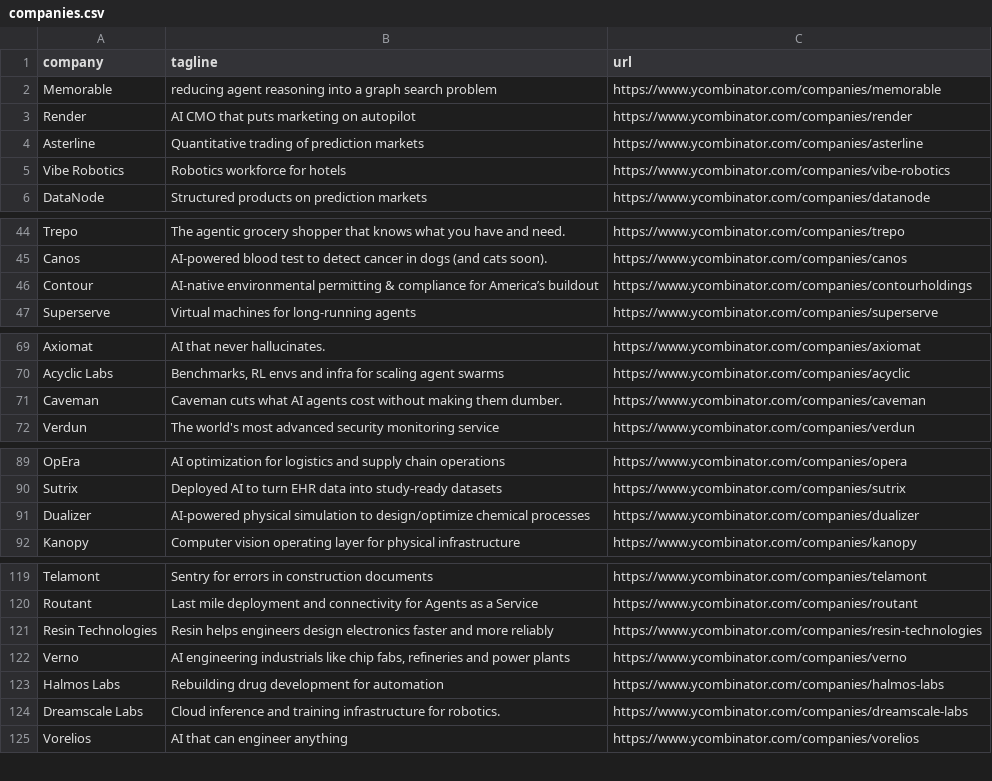
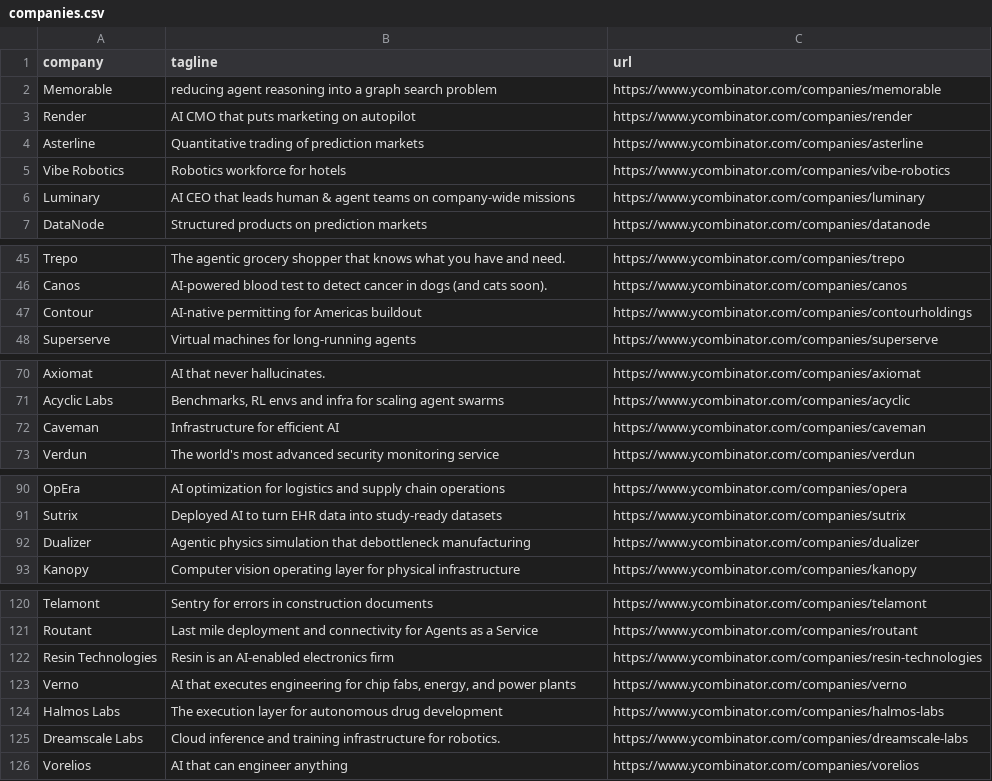
Before and after one commit to mcottle1/yc-updates, a CSV file: companies.csv, drawn as a sheet; only a part is shown, gaps mark what is left out; the diff covers the shown part only.

```diff
--- a/companies.csv
+++ b/companies.csv
@@ -5,2 +5,3 @@ Asterline,Quantitative trading of prediction markets,https://www.ycombinator.com
 Vibe Robotics,Robotics workforce for hotels,https://www.ycombinator.com/companies/vibe-robotics
+Luminary,AI CEO that leads human & agent teams on company-wide missions,https://www.ycombinator.com/companies/luminary
 DataNode,Structured products on prediction markets,https://www.ycombinator.com/companies/datanode
@@ -45,3 +46,3 @@ Trepo,The agentic grocery shopper that knows what you have and need.,https://www
 Canos,AI-powered blood test to detect cancer in dogs (and cats soon).,https://www.ycombinator.com/companies/canos
-Contour,AI-native environmental permitting & compliance for America’s buildout,https://www.ycombinator.com/companies/contourholdings
+Contour,AI-native permitting for Americas buildout,https://www.ycombinator.com/companies/contourholdings
 Superserve,Virtual machines for long-running agents,https://www.ycombinator.com/companies/superserve
@@ -70,3 +71,3 @@ Axiomat,AI that never hallucinates.,https://www.ycombinator.com/companies/axioma
 Acyclic Labs,"Benchmarks, RL envs and infra for scaling agent swarms",https://www.ycombinator.com/companies/acyclic
-Caveman,Caveman cuts what AI agents cost without making them dumber.,https://www.ycombinator.com/companies/caveman
+Caveman,Infrastructure for efficient AI,https://www.ycombinator.com/companies/caveman
 Verdun,The world's most advanced security monitoring service,https://www.ycombinator.com/companies/verdun
@@ -90,3 +91,3 @@ OpEra,AI optimization for logistics and supply chain operations,https://www.ycom
 Sutrix,Deployed AI to turn EHR data into study-ready datasets,https://www.ycombinator.com/companies/sutrix
-Dualizer,AI-powered physical simulation to design/optimize chemical processes,https://www.ycombinator.com/companies/dualizer
+Dualizer,Agentic physics simulation that debottleneck manufacturing,https://www.ycombinator.com/companies/dualizer
 Kanopy,Computer vision operating layer for physical infrastructure,https://www.ycombinator.com/companies/kanopy
@@ -120,5 +121,5 @@ Telamont,Sentry for errors in construction documents,https://www.ycombinator.com
 Routant,Last mile deployment and connectivity for Agents as a Service,https://www.ycombinator.com/companies/routant
-Resin Technologies,Resin helps engineers design electronics faster and more reliably,https://www.ycombinator.com/companies/resin-technologies
-Verno,"AI engineering industrials like chip fabs, refineries and power plants",https://www.ycombinator.com/companies/verno
-Halmos Labs,Rebuilding drug development for automation,https://www.ycombinator.com/companies/halmos-labs
+Resin Technologies,Resin is an AI-enabled electronics firm,https://www.ycombinator.com/companies/resin-technologies
+Verno,"AI that executes engineering for chip fabs, energy, and power plants",https://www.ycombinator.com/companies/verno
+Halmos Labs,The execution layer for autonomous drug development,https://www.ycombinator.com/companies/halmos-labs
 Dreamscale Labs,Cloud inference and training infrastructure for robotics.,https://www.ycombinator.com/companies/dreamscale-labs
```
Also changed, not shown: 4 edited cells elsewhere in this file.
